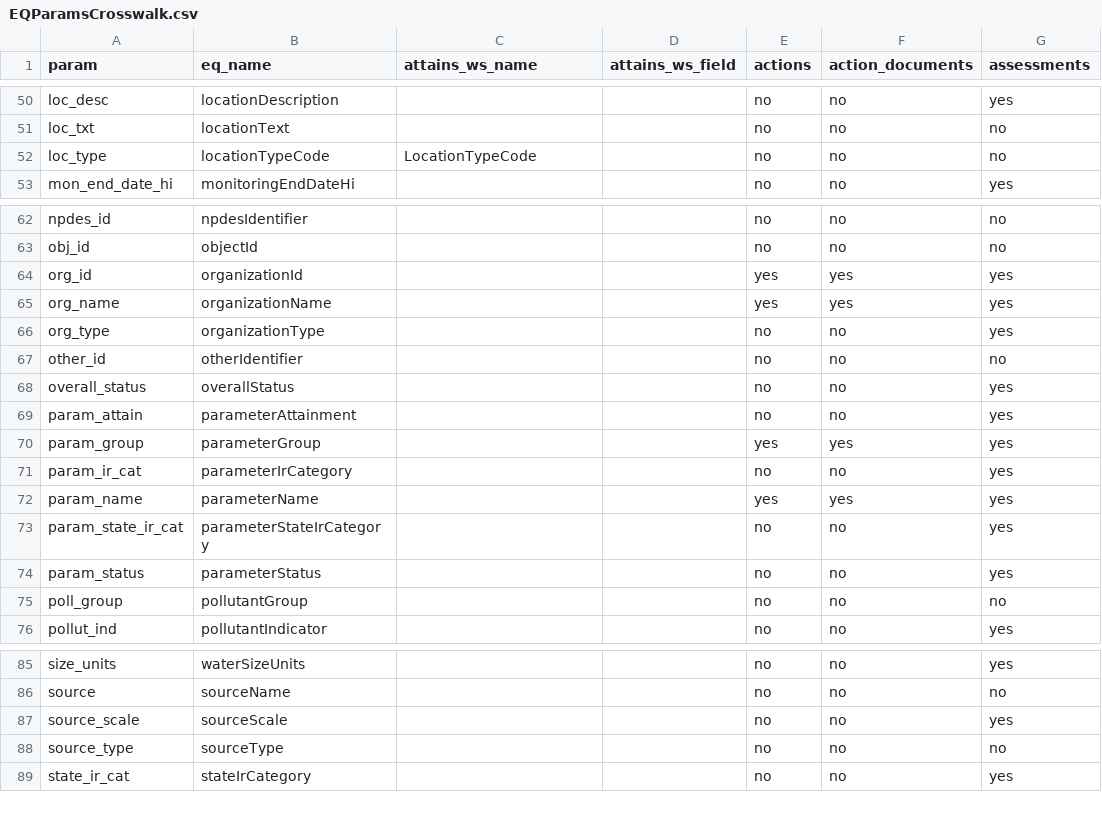
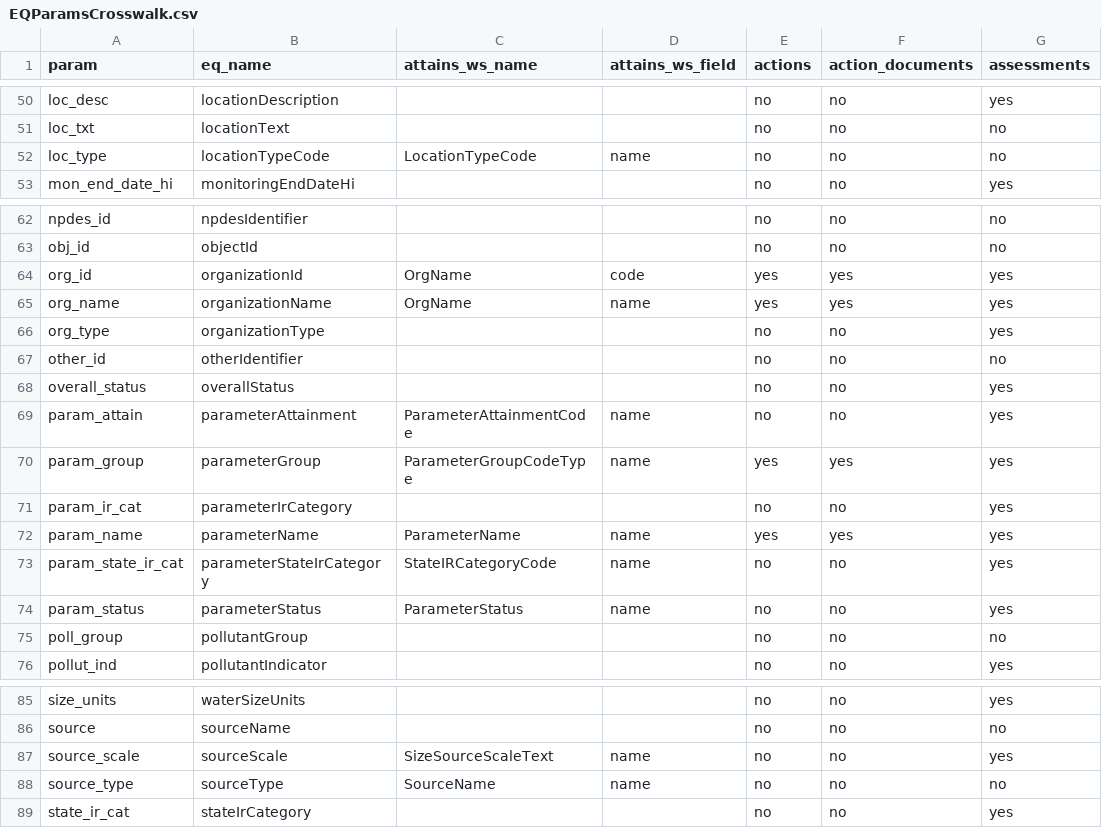
Before and after one commit to USEPA/rExpertQuery, a CSV file: inst/extdata/EQParamsCrosswalk.csv, drawn as a sheet; only a part is shown, gaps mark what is left out; the diff names each change by its address in the sheet, - before the commit and + after, or states it on an @@ line.

```diff
--- a/inst/extdata/EQParamsCrosswalk.csv
+++ b/inst/extdata/EQParamsCrosswalk.csv
-D52 (attains_ws_field): (empty)
+D52 (attains_ws_field): name
-C64:C65 (attains_ws_name): (empty)
+C64:C65 (attains_ws_name): OrgName
-D64 (attains_ws_field): (empty)
+D64 (attains_ws_field): code
-D65 (attains_ws_field): (empty)
+D65 (attains_ws_field): name
-C69 (attains_ws_name): (empty)
+C69 (attains_ws_name): ParameterAttainmentCode
-D69:D70 (attains_ws_field): (empty)
+D69:D70 (attains_ws_field): name
-C70 (attains_ws_name): (empty)
+C70 (attains_ws_name): ParameterGroupCodeType
-C72 (attains_ws_name): (empty)
+C72 (attains_ws_name): ParameterName
-D72:D74 (attains_ws_field): (empty)
+D72:D74 (attains_ws_field): name
-C73 (attains_ws_name): (empty)
+C73 (attains_ws_name): StateIRCategoryCode
-C74 (attains_ws_name): (empty)
+C74 (attains_ws_name): ParameterStatus
-C87 (attains_ws_name): (empty)
+C87 (attains_ws_name): SizeSourceScaleText
-D87:D88 (attains_ws_field): (empty)
+D87:D88 (attains_ws_field): name
-C88 (attains_ws_name): (empty)
+C88 (attains_ws_name): SourceName
```
Also changed, not shown: 1 other file.
